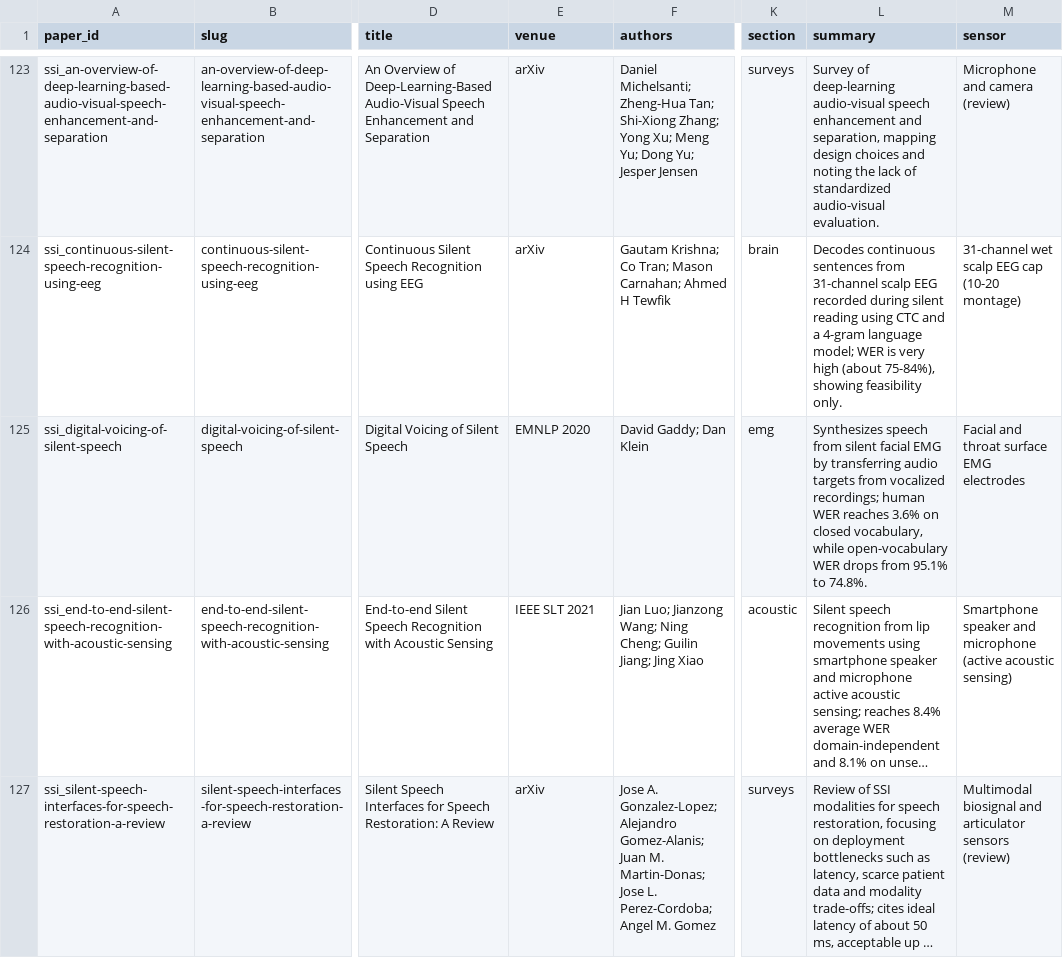
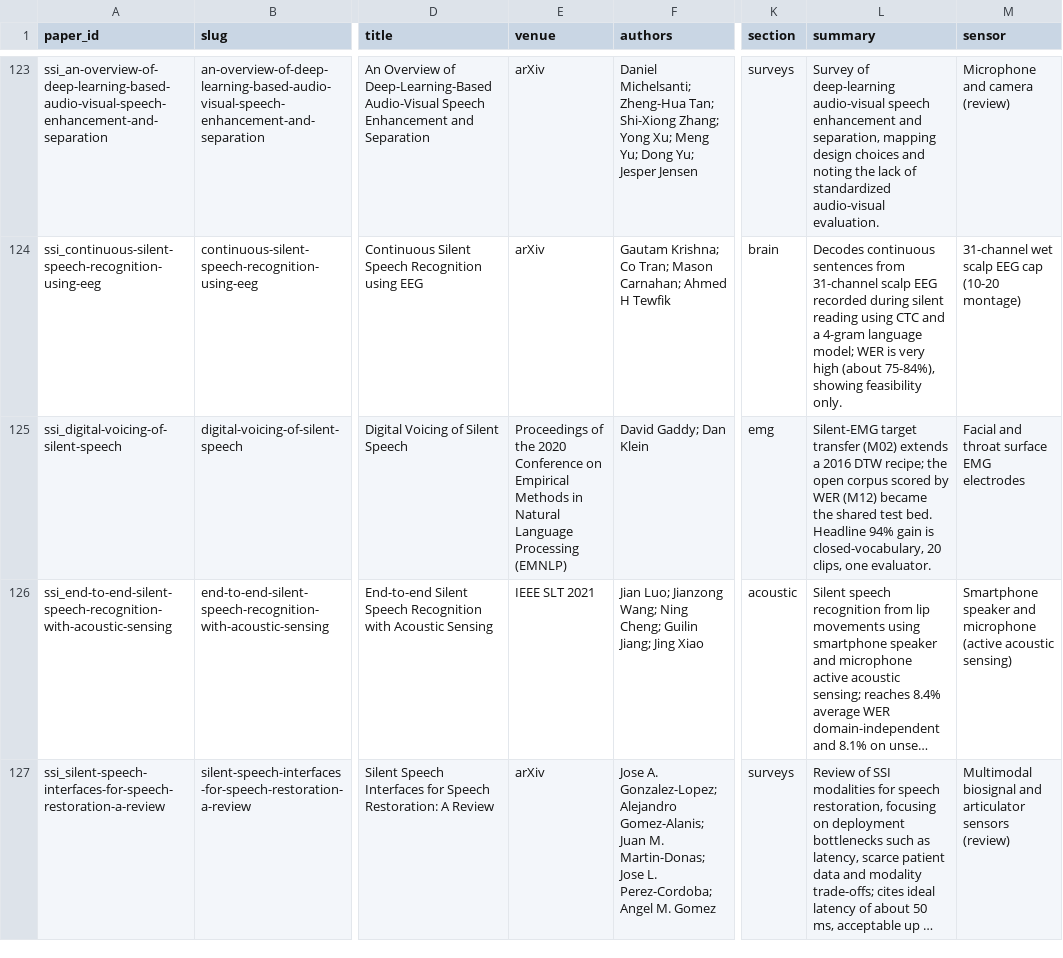
Before and after one commit to supernaiter/silent-speech-review, a CSV file: data/papers.csv, drawn as a sheet; only a part is shown, gaps mark what is left out; long unchanged cells end in …; the diff names each change by its address in the sheet, - before the commit and + after, or states it on an @@ line.

```diff
--- a/data/papers.csv
+++ b/data/papers.csv
-E125 (venue): EMNLP 2020
+E125 (venue): Proceedings of the 2020 Conference on Empirical Methods in Natural Language Processing (EMNLP)
-L125 (summary): Synthesizes speech from silent facial EMG by transferring audio targets from vocalized recordings; human WER reaches 3.6% on closed vocabulary, while open-vocabulary WER drops from 95.1% to 74.8%.
+L125 (summary): Silent-EMG target transfer (M02) extends a 2016 DTW recipe; the open corpus scored by WER (M12) became the shared test bed. Headline 94% gain is closed-vocabulary, 20 clips, one evaluator.
```
Also changed, not shown: components/M04/overt-to-silent-transfer.csv, 26 other files.
